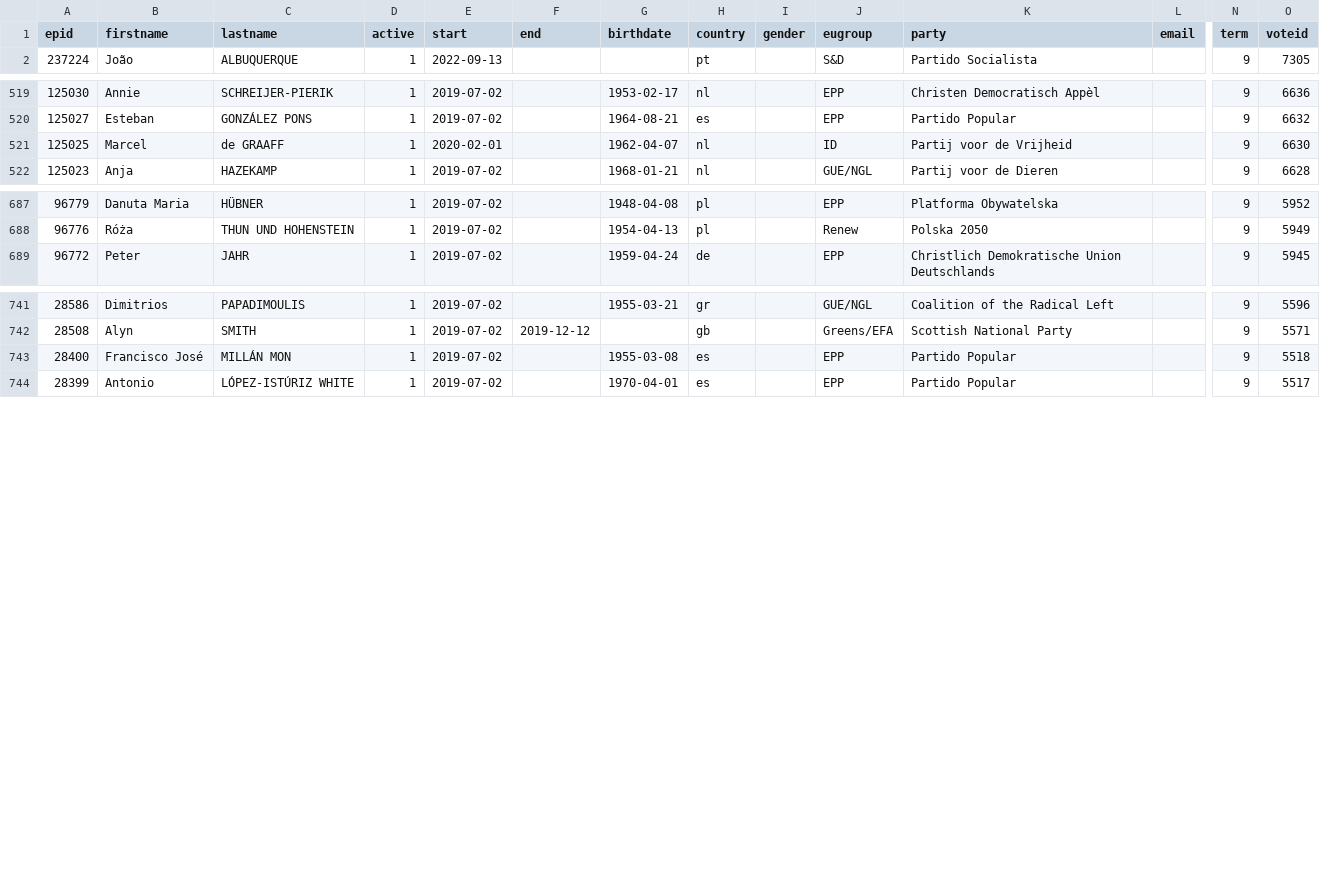
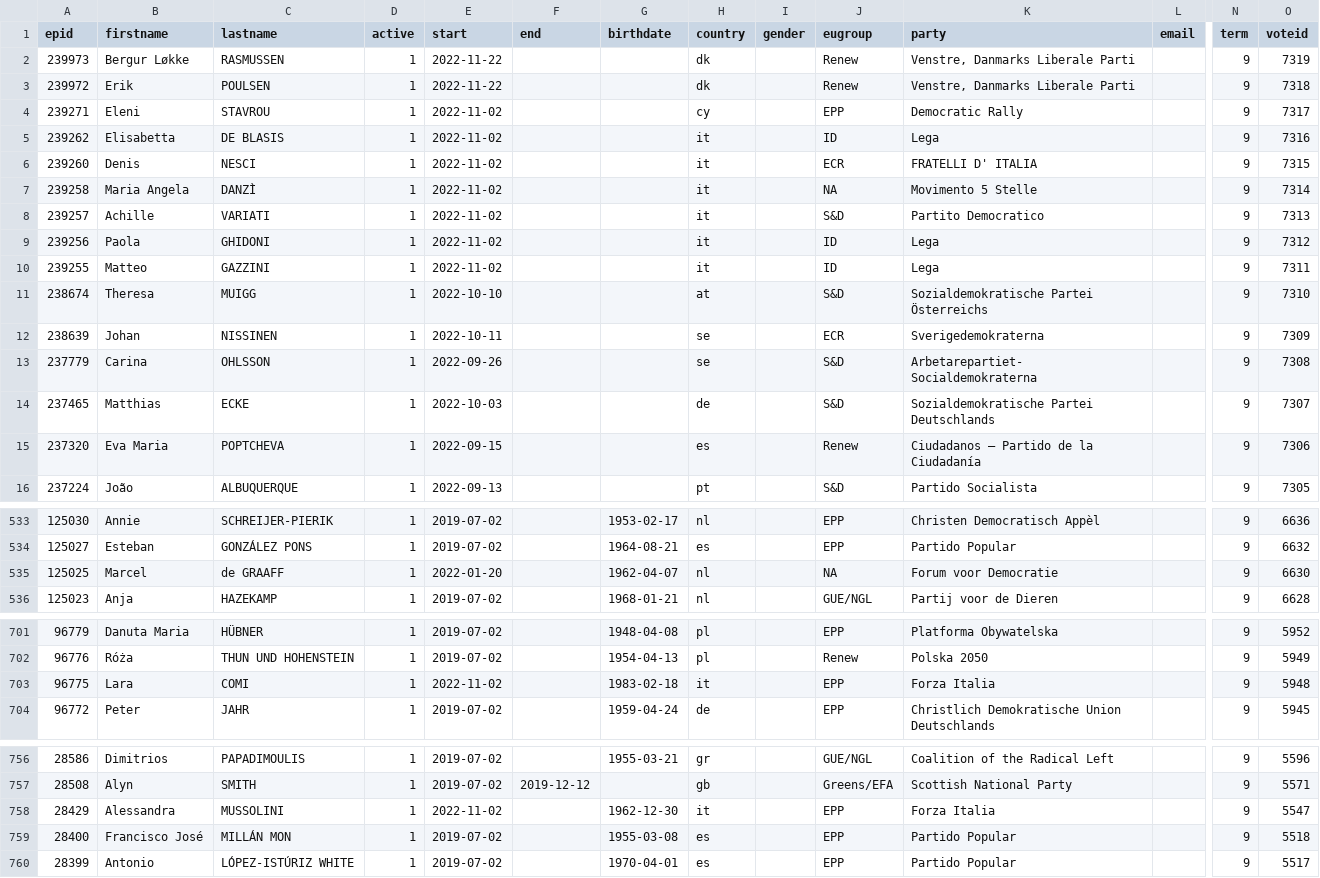
Before and after one commit to TechToThePeople/parlparse, a CSV file: data/meps.csv, drawn as a sheet; only a part is shown, gaps mark what is left out; addresses are those after the commit; rows hold the shown columns only; the diff covers the shown part only; the diff names each change by its address in the sheet, - before the commit and + after, or states it on an @@ line.

```diff
--- a/data/meps.csv
+++ b/data/meps.csv
+row 2: 239973 | Bergur Løkke | RASMUSSEN | 1 | 2022-11-22 |  |  | dk |  | Renew | Venstre, Danmarks Liberale Parti |  | 9 | 7319
+row 3: 239972 | Erik | POULSEN | 1 | 2022-11-22 |  |  | dk |  | Renew | Venstre, Danmarks Liberale Parti |  | 9 | 7318
+row 4: 239271 | Eleni | STAVROU | 1 | 2022-11-02 |  |  | cy |  | EPP | Democratic Rally |  | 9 | 7317
+row 5: 239262 | Elisabetta | DE BLASIS | 1 | 2022-11-02 |  |  | it |  | ID | Lega |  | 9 | 7316
+row 6: 239260 | Denis | NESCI | 1 | 2022-11-02 |  |  | it |  | ECR | FRATELLI D' ITALIA |  | 9 | 7315
+row 7: 239258 | Maria Angela | DANZÌ | 1 | 2022-11-02 |  |  | it |  | NA | Movimento 5 Stelle |  | 9 | 7314
+row 8: 239257 | Achille | VARIATI | 1 | 2022-11-02 |  |  | it |  | S&D | Partito Democratico |  | 9 | 7313
+row 9: 239256 | Paola | GHIDONI | 1 | 2022-11-02 |  |  | it |  | ID | Lega |  | 9 | 7312
+row 10: 239255 | Matteo | GAZZINI | 1 | 2022-11-02 |  |  | it |  | ID | Lega |  | 9 | 7311
+row 11: 238674 | Theresa | MUIGG | 1 | 2022-10-10 |  |  | at |  | S&D | Sozialdemokratische Partei Österreichs |  | 9 | 7310
+row 12: 238639 | Johan | NISSINEN | 1 | 2022-10-11 |  |  | se |  | ECR | Sverigedemokraterna |  | 9 | 7309
+row 13: 237779 | Carina | OHLSSON | 1 | 2022-09-26 |  |  | se |  | S&D | Arbetarepartiet- Socialdemokraterna |  | 9 | 7308
+row 14: 237465 | Matthias | ECKE | 1 | 2022-10-03 |  |  | de |  | S&D | Sozialdemokratische Partei Deutschlands |  | 9 | 7307
+row 15: 237320 | Eva Maria | POPTCHEVA | 1 | 2022-09-15 |  |  | es |  | Renew | Ciudadanos – Partido de la Ciudadanía |  | 9 | 7306
-E535 (start): 2020-02-01
+E535 (start): 2022-01-20
-J535 (eugroup): ID
+J535 (eugroup): NA
-K535 (party): Partij voor de Vrijheid
+K535 (party): Forum voor Democratie
+row 703: 96775 | Lara | COMI | 1 | 2022-11-02 |  | 1983-02-18 | it |  | EPP | Forza Italia |  | 9 | 5948
+row 758: 28429 | Alessandra | MUSSOLINI | 1 | 2022-11-02 |  | 1962-12-30 | it |  | EPP | Forza Italia |  | 9 | 5547
```
Also changed, not shown: 33 edited cells elsewhere in this file, 3 other files.
